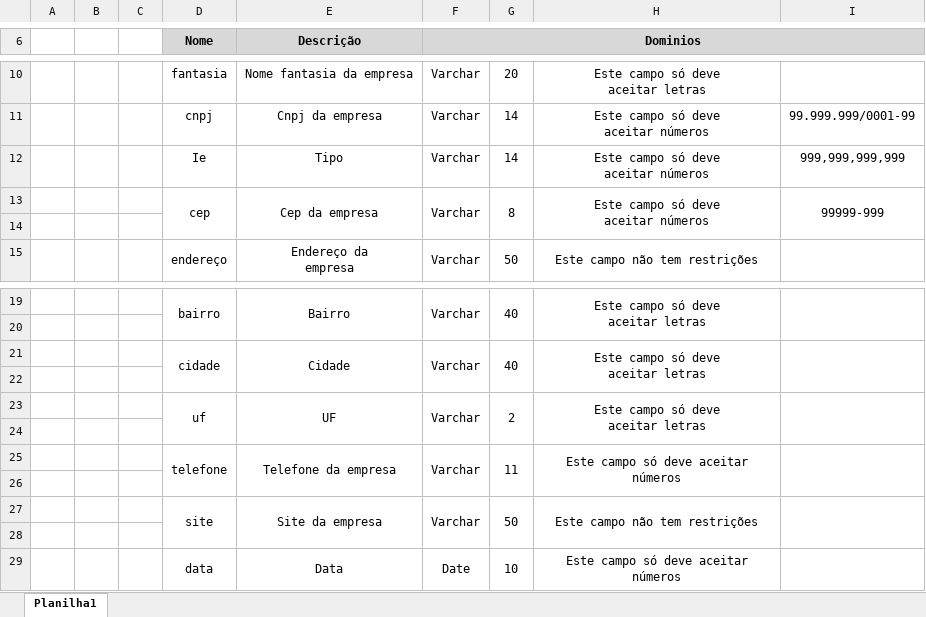
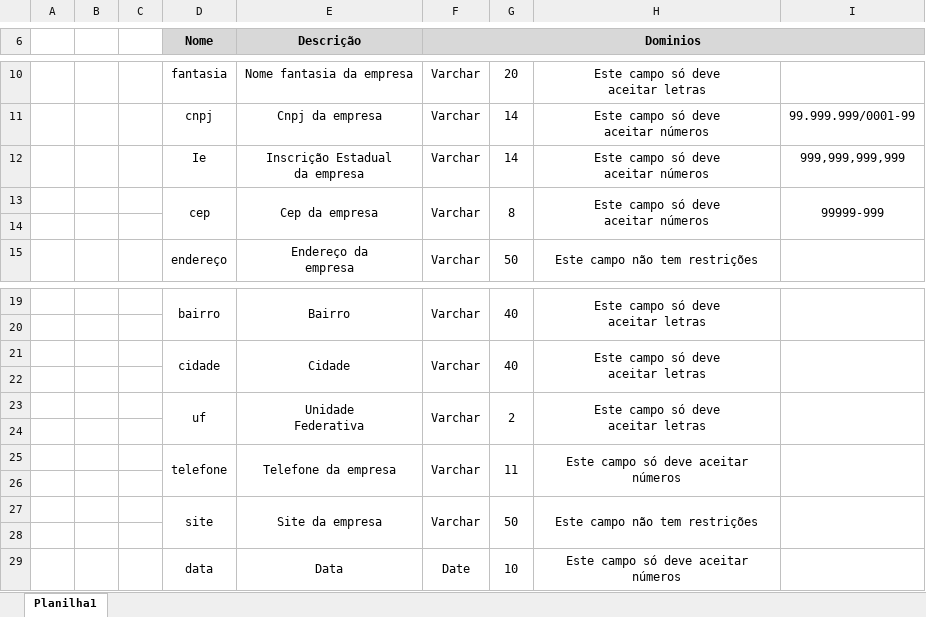
Before and after one commit to TheusG/Tcc, an Excel workbook: Documentacao/EspecificacaoClasse/Especificação de Classe- Empresa.xlsx, sheet Planilha1, drawn as a sheet; only a part is shown, gaps mark what is left out; values as stored, in another font and other column widths than the file's, no borders; ↵ is a line break in a cell; the diff names each change by its address in the sheet, - before the commit and + after, or states it on an @@ line.

Commit message:
767

```diff
--- a/Documentacao/EspecificacaoClasse/Especificação de Classe- Empresa.xlsx (sheet Planilha1)
+++ b/Documentacao/EspecificacaoClasse/Especificação de Classe- Empresa.xlsx (sheet Planilha1)
-E12 (Descrição): Tipo
+E12 (Descrição): Inscrição Estadual ↵ da empresa
-E23 (Descrição): UF
+E23 (Descrição): Unidade ↵ Federativa
```
